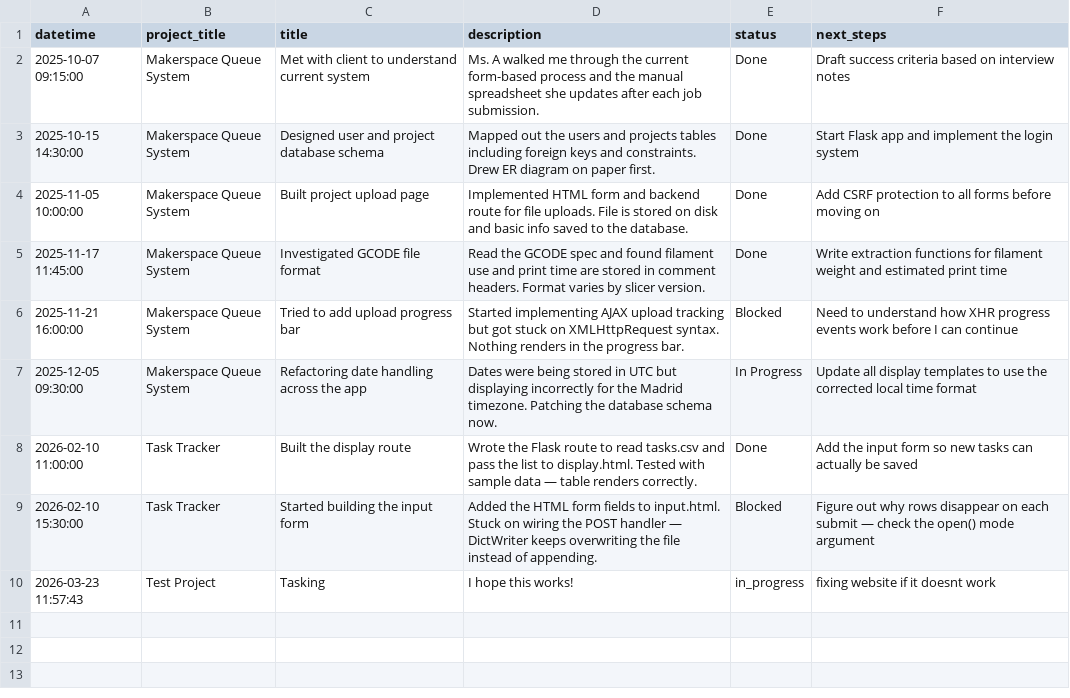
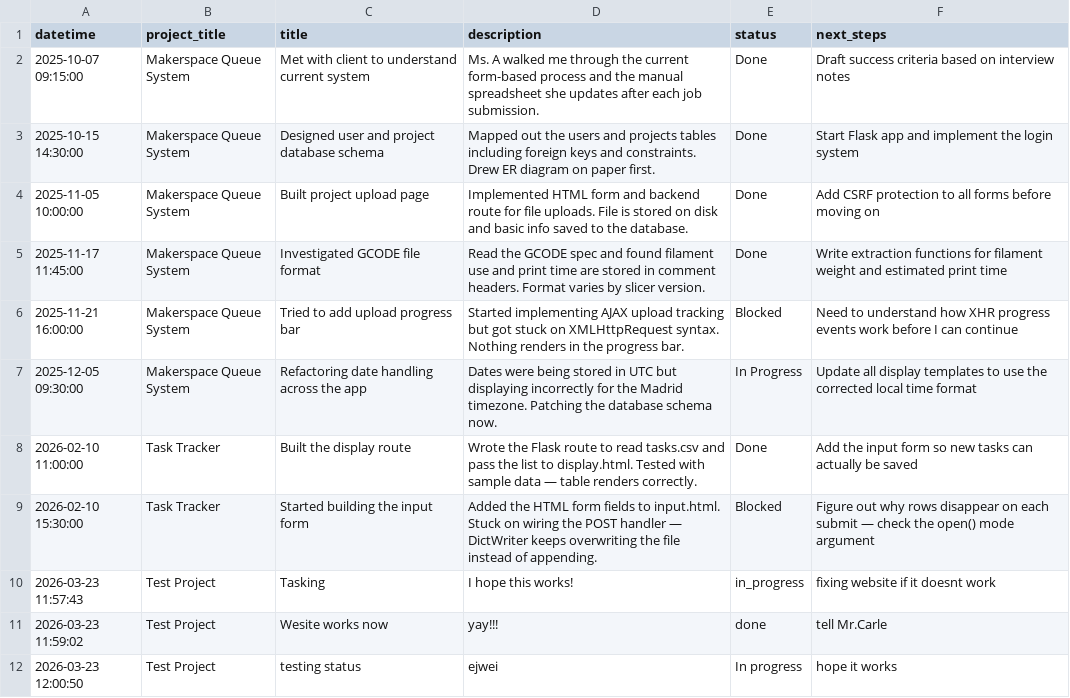
Before and after one commit to American-School-of-Barcelona/week-3-fixed-CrazyJorge, a CSV file: tasks.csv, drawn as a sheet; the diff names each change by its address in the sheet, - before the commit and + after, or states it on an @@ line.

Commit message:
fixed status displaying wrong values

```diff
--- a/tasks.csv
+++ b/tasks.csv
+row 11: 2026-03-23 11:59:02 | Test Project | Wesite works now | yay!!! | done | tell Mr.Carle
+row 12: 2026-03-23 12:00:50 | Test Project | testing status | ejwei | In progress | hope it works
```
Also changed, not shown: 1 other file.
